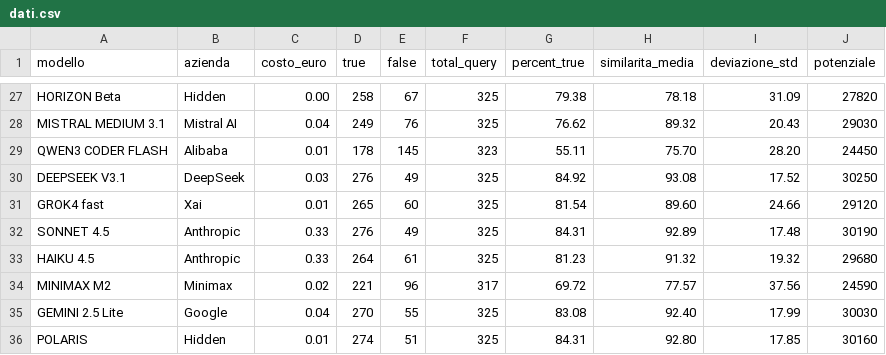
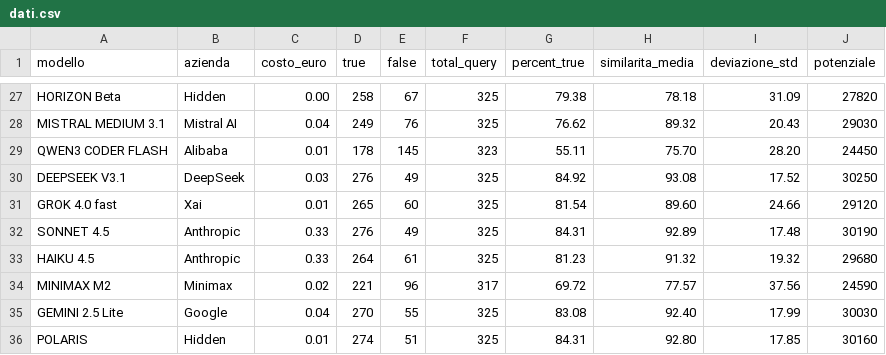
Before and after one commit to Search-Foundry/dashboard-llm, a CSV file: dati.csv, drawn as a sheet; only a part is shown, gaps mark what is left out.

Commit message:
labelling

```diff
--- a/dati.csv
+++ b/dati.csv
@@ -30,3 +30,3 @@ QWEN3 CODER FLASH,Alibaba,0.01,178,145,323,55.11,75.70,28.20,24450
 DEEPSEEK V3.1,DeepSeek,0.03,276,49,325,84.92,93.08,17.52,30250
-GROK4 fast,Xai,0.01,265,60,325,81.54,89.60,24.66,29120
+GROK 4.0 fast,Xai,0.01,265,60,325,81.54,89.60,24.66,29120
 SONNET 4.5,Anthropic,0.33,276,49,325,84.31,92.89,17.48,30190
```
